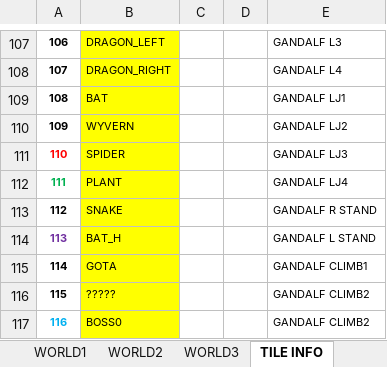
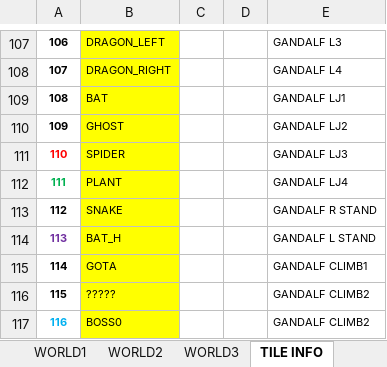
Before and after one commit to cmgonzalez/gandalf, an Excel workbook: map/gandalf_map.xlsm, sheet TILE INFO, drawn as a sheet; only a part is shown, gaps mark what is left out; values as stored, in another font and other column widths than the file's, no borders; charts and pictures not drawn; the diff names each change by its address in the sheet, - before the commit and + after, or states it on an @@ line.

```diff
--- a/map/gandalf_map.xlsm (sheet TILE INFO)
+++ b/map/gandalf_map.xlsm (sheet TILE INFO)
-B110: WYVERN
+B110: GHOST
```
Also changed, not shown: sheet WORLD0, 23 other files.
